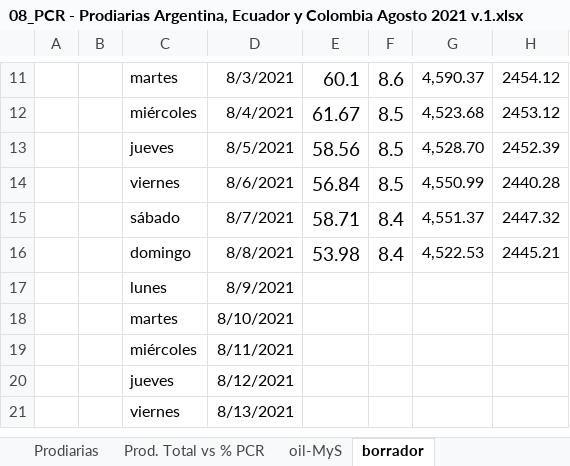
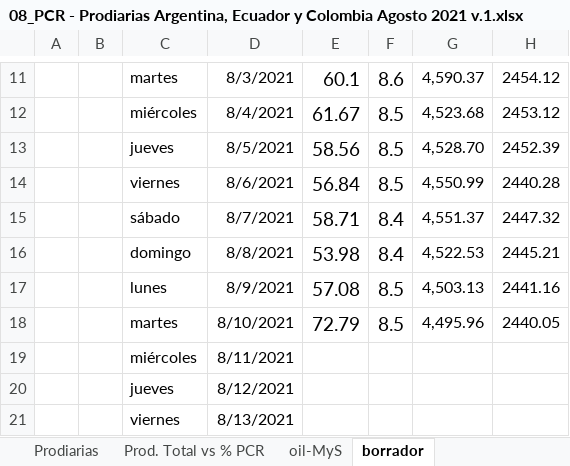
Before and after one commit to jlrp132/production_monitor, an Excel workbook: data/08_PCR - Prodiarias Argentina, Ecuador y Colombia Agosto 2021 v.1.xlsx, sheet borrador, drawn as a sheet; only a part is shown, gaps mark what is left out; values as stored, in another font and other column widths than the file's, no borders; removed rows and columns are numbered as before the commit, all else as after; the diff names each change by its address in the sheet, - before the commit and + after, or states it on an @@ line.

```diff
--- a/data/08_PCR - Prodiarias Argentina, Ecuador y Colombia Agosto 2021 v.1.xlsx (sheet borrador)
+++ b/data/08_PCR - Prodiarias Argentina, Ecuador y Colombia Agosto 2021 v.1.xlsx (sheet borrador)
-row 17:  |  | lunes | 8/9/2021
-row 18:  |  | martes | 8/10/2021
+row 17:  |  | lunes | 8/9/2021 | 57.08 | 8.5 | 4,503.13 | 2441.16
+row 18:  |  | martes | 8/10/2021 | 72.79 | 8.5 | 4,495.96 | 2440.05
```
Also changed, not shown: sheet Prod. Total vs % PCR, sheet Prodiarias, charts or pictures.
